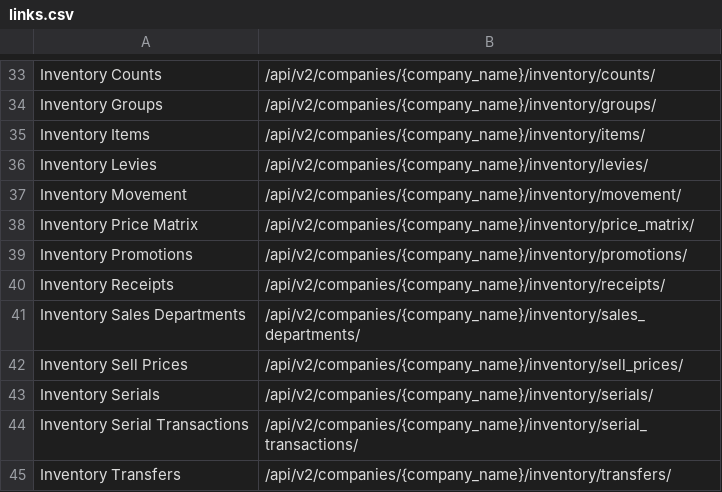
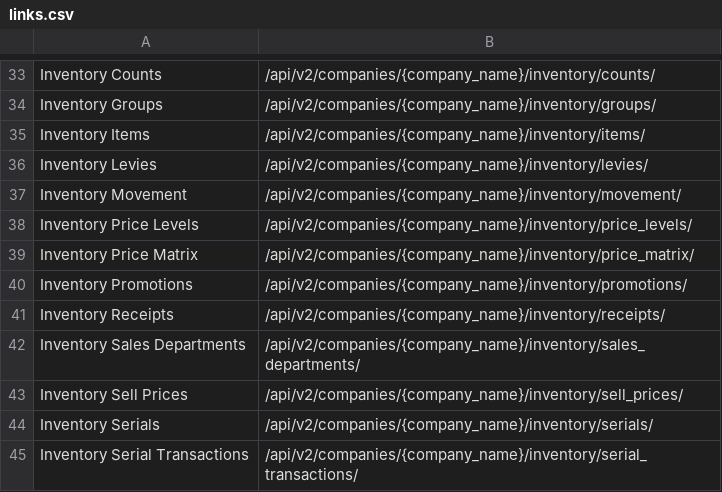
Before and after one commit to jamienorbury/power-bi-connector, a CSV file: links.csv, drawn as a sheet; only a part is shown, gaps mark what is left out; the shorter side is filled out with more unchanged rows.

Commit message:
Update links.csv

```diff
--- a/links.csv
+++ b/links.csv
@@ -37,2 +37,3 @@ Inventory Levies,/api/v2/companies/{company_name}/inventory/levies/
 Inventory Movement,/api/v2/companies/{company_name}/inventory/movement/
+Inventory Price Levels,/api/v2/companies/{company_name}/inventory/price_levels/
 Inventory Price Matrix,/api/v2/companies/{company_name}/inventory/price_matrix/
```
